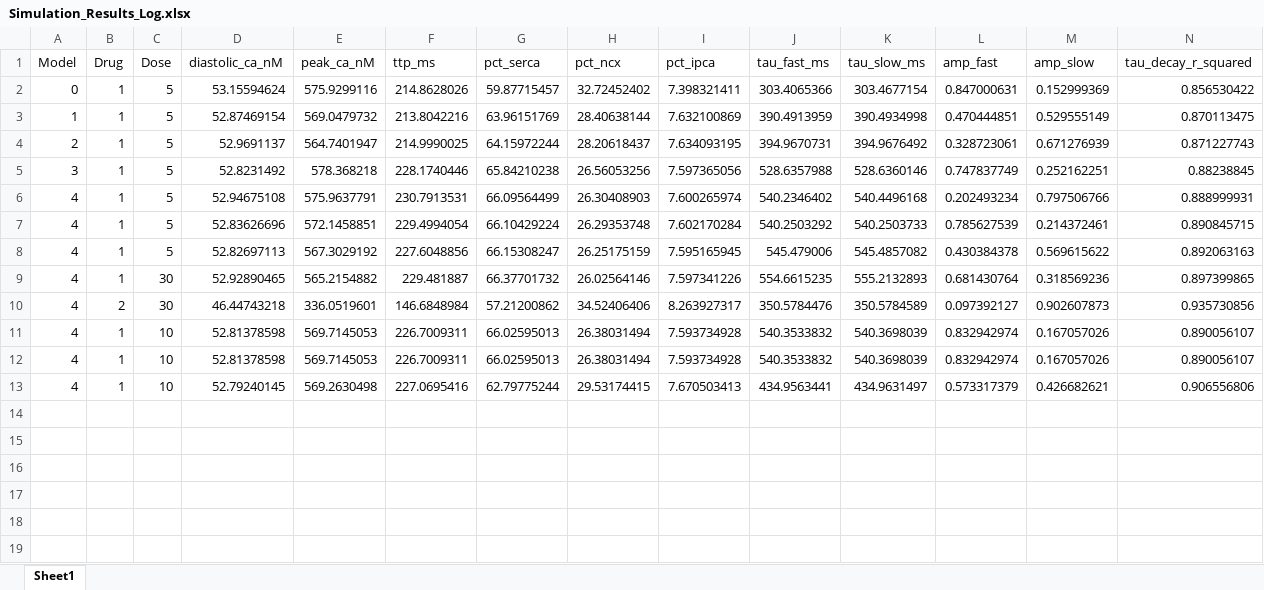
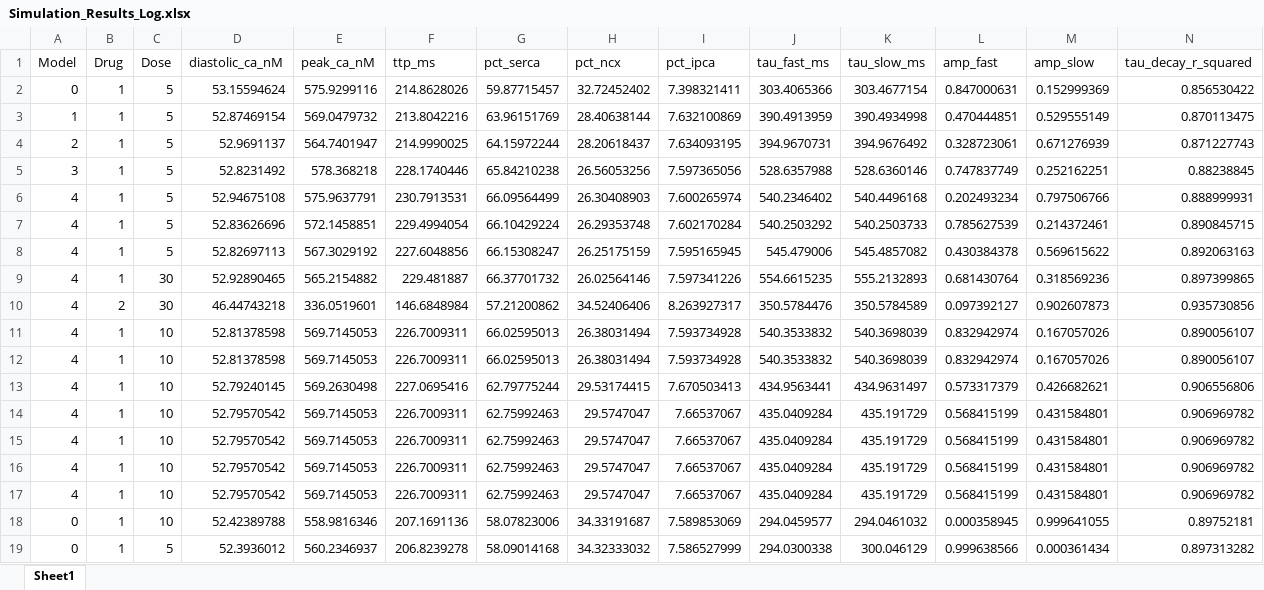
Before and after one commit to trunghuynh25/Kernik_Baseline_ICaPersistent_Mod_Huynh, an Excel workbook: For Drug Challenge/Simulation_Results_Log.xlsx, sheet Sheet1, drawn as a sheet; only a part is shown; values as stored, in another font and other column widths than the file's, no borders; rows hold the shown columns only; the diff names each change by its address in the sheet, - before the commit and + after, or states it on an @@ line.

```diff
--- a/For Drug Challenge/Simulation_Results_Log.xlsx (sheet Sheet1)
+++ b/For Drug Challenge/Simulation_Results_Log.xlsx (sheet Sheet1)
+row 14: 4 | 1 | 10 | 52.79570542 | 569.7145053 | 226.7009311 | 62.75992463 | 29.5747047 | 7.66537067 | 435.0409284 | 435.191729 | 0.568415199 | 0.431584801 | 0.906969782
+row 15: 4 | 1 | 10 | 52.79570542 | 569.7145053 | 226.7009311 | 62.75992463 | 29.5747047 | 7.66537067 | 435.0409284 | 435.191729 | 0.568415199 | 0.431584801 | 0.906969782
+row 16: 4 | 1 | 10 | 52.79570542 | 569.7145053 | 226.7009311 | 62.75992463 | 29.5747047 | 7.66537067 | 435.0409284 | 435.191729 | 0.568415199 | 0.431584801 | 0.906969782
+row 17: 4 | 1 | 10 | 52.79570542 | 569.7145053 | 226.7009311 | 62.75992463 | 29.5747047 | 7.66537067 | 435.0409284 | 435.191729 | 0.568415199 | 0.431584801 | 0.906969782
+row 18: 0 | 1 | 10 | 52.42389788 | 558.9816346 | 207.1691136 | 58.07823006 | 34.33191687 | 7.589853069 | 294.0459577 | 294.0461032 | 0.000358945 | 0.999641055 | 0.89752181
+row 19: 0 | 1 | 5 | 52.3936012 | 560.2346937 | 206.8239278 | 58.09014168 | 34.32333032 | 7.586527999 | 294.0300338 | 300.046129 | 0.999638566 | 0.000361434 | 0.897313282
```
Also changed, not shown: 2 other files.
